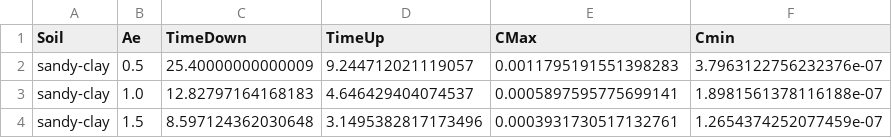
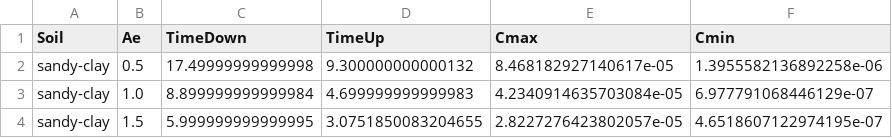
Before and after one commit to ankekod/temporal-variability-vapor-intrusion, a CSV file: data/transient-response/cstr-changes-pp.csv, drawn as a sheet.

Commit message:
Changed pressure limits

```diff
--- a/data/transient-response/cstr-changes-pp.csv
+++ b/data/transient-response/cstr-changes-pp.csv
@@ -1,4 +1,4 @@
-Soil,Ae,TimeDown,TimeUp,CMax,Cmin
-sandy-clay,0.5,25.40000000000009,9.244712021119057,0.0011795191551398283,3.7963122756232376e-07
-sandy-clay,1.0,12.82797164168183,4.646429404074537,0.0005897595775699141,1.8981561378116188e-07
-sandy-clay,1.5,8.597124362030648,3.1495382817173496,0.0003931730517132761,1.2654374252077459e-07
+Soil,Ae,TimeDown,TimeUp,Cmax,Cmin
+sandy-clay,0.5,17.49999999999998,9.300000000000132,8.468182927140617e-05,1.3955582136892258e-06
+sandy-clay,1.0,8.899999999999984,4.699999999999983,4.2340914635703084e-05,6.977791068446129e-07
+sandy-clay,1.5,5.999999999999995,3.0751850083204655,2.8227276423802057e-05,4.6518607122974195e-07
```
